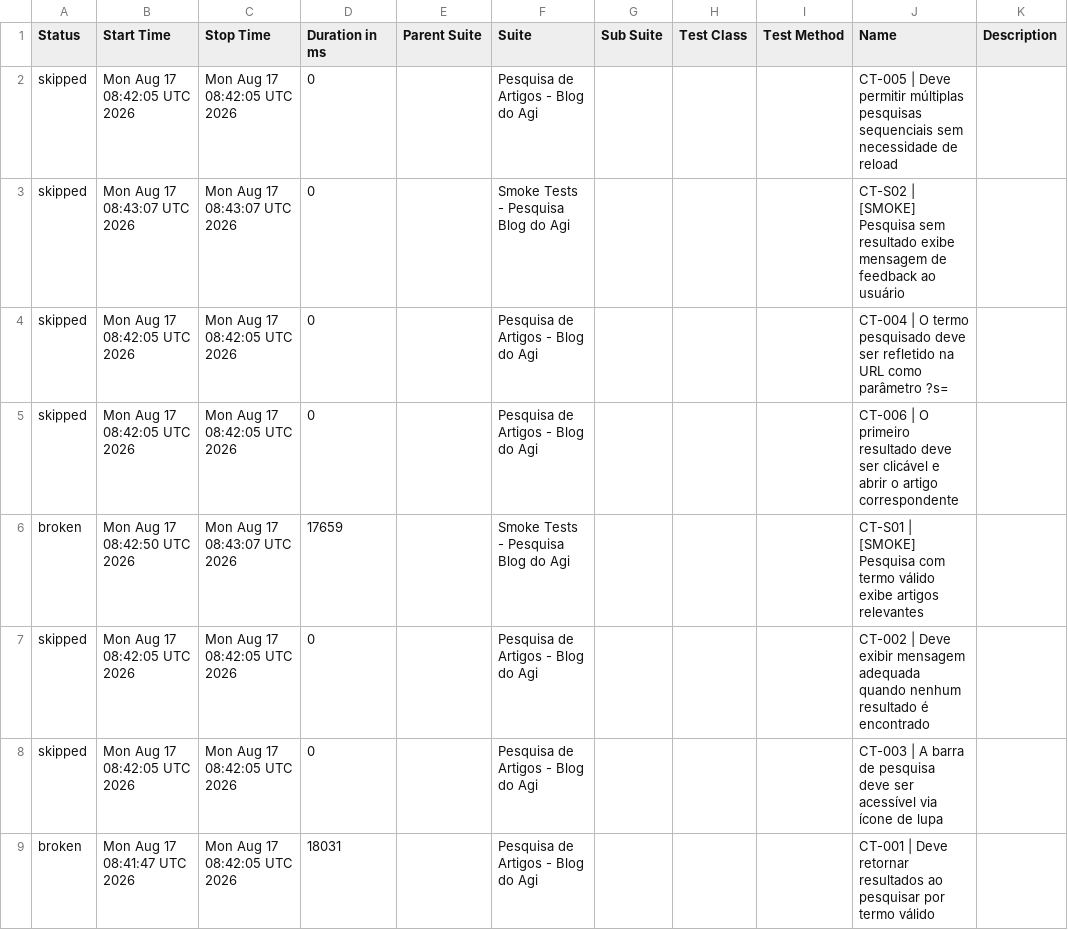
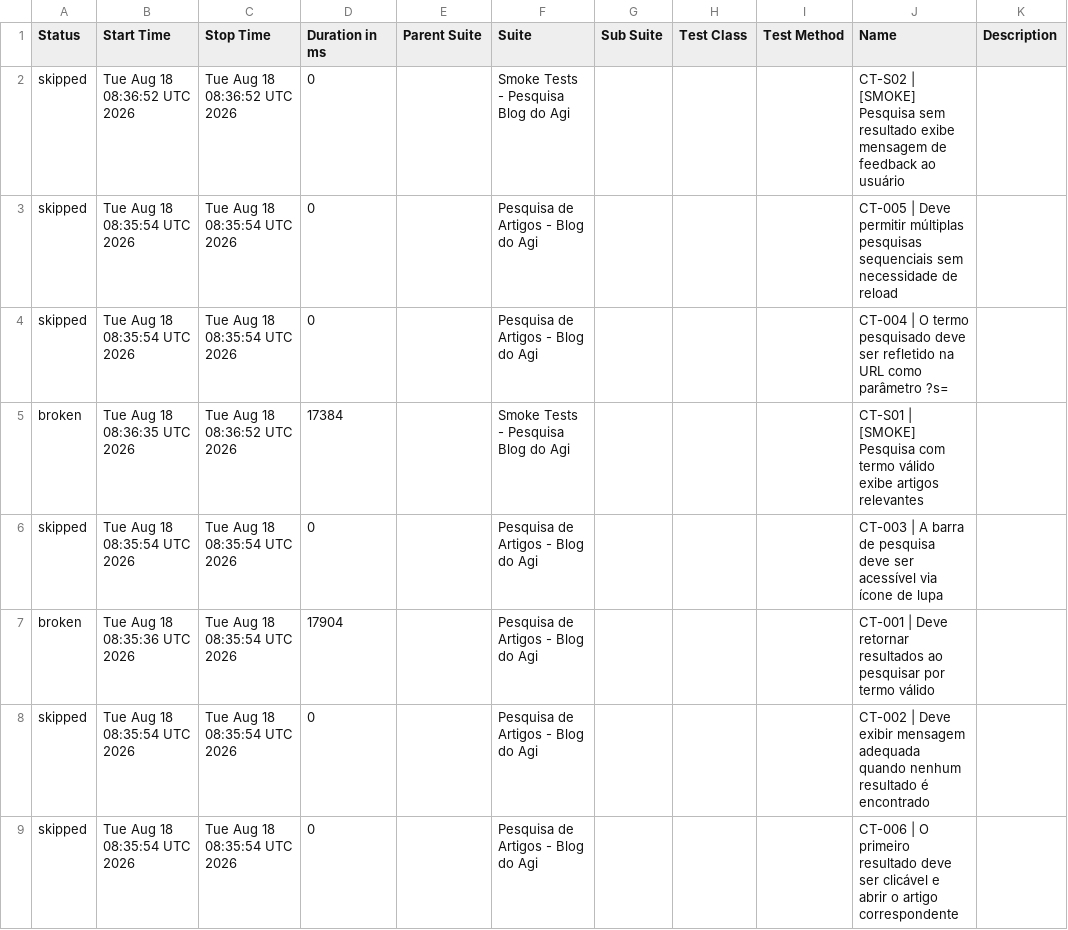
Before and after one commit to FranciscoGeorgeR/blogdoagi-cypress-tests, a CSV file: data/suites.csv, drawn as a sheet.

```diff
--- a/data/suites.csv
+++ b/data/suites.csv
@@ -1,9 +1,9 @@
 "Status","Start Time","Stop Time","Duration in ms","Parent Suite","Suite","Sub Suite","Test Class","Test Method","Name","Description"
-"skipped","Mon Aug 17 08:42:05 UTC 2026","Mon Aug 17 08:42:05 UTC 2026","0","","Pesquisa de Artigos - Blog do Agi","","","","CT-005 | Deve permitir múltiplas pesquisas sequenciais sem necessidade de reload",""
-"skipped","Mon Aug 17 08:43:07 UTC 2026","Mon Aug 17 08:43:07 UTC 2026","0","","Smoke Tests - Pesquisa Blog do Agi","","","","CT-S02 | [SMOKE] Pesquisa sem resultado exibe mensagem de feedback ao usuário",""
-"skipped","Mon Aug 17 08:42:05 UTC 2026","Mon Aug 17 08:42:05 UTC 2026","0","","Pesquisa de Artigos - Blog do Agi","","","","CT-004 | O termo pesquisado deve ser refletido na URL como parâmetro ?s=",""
-"skipped","Mon Aug 17 08:42:05 UTC 2026","Mon Aug 17 08:42:05 UTC 2026","0","","Pesquisa de Artigos - Blog do Agi","","","","CT-006 | O primeiro resultado deve ser clicável e abrir o artigo correspondente",""
-"broken","Mon Aug 17 08:42:50 UTC 2026","Mon Aug 17 08:43:07 UTC 2026","17659","","Smoke Tests - Pesquisa Blog do Agi","","","","CT-S01 | [SMOKE] Pesquisa com termo válido exibe artigos relevantes",""
-"skipped","Mon Aug 17 08:42:05 UTC 2026","Mon Aug 17 08:42:05 UTC 2026","0","","Pesquisa de Artigos - Blog do Agi","","","","CT-002 | Deve exibir mensagem adequada quando nenhum resultado é encontrado",""
-"skipped","Mon Aug 17 08:42:05 UTC 2026","Mon Aug 17 08:42:05 UTC 2026","0","","Pesquisa de Artigos - Blog do Agi","","","","CT-003 | A barra de pesquisa deve ser acessível via ícone de lupa",""
-"broken","Mon Aug 17 08:41:47 UTC 2026","Mon Aug 17 08:42:05 UTC 2026","18031","","Pesquisa de Artigos - Blog do Agi","","","","CT-001 | Deve retornar resultados ao pesquisar por termo válido",""
+"skipped","Tue Aug 18 08:36:52 UTC 2026","Tue Aug 18 08:36:52 UTC 2026","0","","Smoke Tests - Pesquisa Blog do Agi","","","","CT-S02 | [SMOKE] Pesquisa sem resultado exibe mensagem de feedback ao usuário",""
+"skipped","Tue Aug 18 08:35:54 UTC 2026","Tue Aug 18 08:35:54 UTC 2026","0","","Pesquisa de Artigos - Blog do Agi","","","","CT-005 | Deve permitir múltiplas pesquisas sequenciais sem necessidade de reload",""
+"skipped","Tue Aug 18 08:35:54 UTC 2026","Tue Aug 18 08:35:54 UTC 2026","0","","Pesquisa de Artigos - Blog do Agi","","","","CT-004 | O termo pesquisado deve ser refletido na URL como parâmetro ?s=",""
+"broken","Tue Aug 18 08:36:35 UTC 2026","Tue Aug 18 08:36:52 UTC 2026","17384","","Smoke Tests - Pesquisa Blog do Agi","","","","CT-S01 | [SMOKE] Pesquisa com termo válido exibe artigos relevantes",""
+"skipped","Tue Aug 18 08:35:54 UTC 2026","Tue Aug 18 08:35:54 UTC 2026","0","","Pesquisa de Artigos - Blog do Agi","","","","CT-003 | A barra de pesquisa deve ser acessível via ícone de lupa",""
+"broken","Tue Aug 18 08:35:36 UTC 2026","Tue Aug 18 08:35:54 UTC 2026","17904","","Pesquisa de Artigos - Blog do Agi","","","","CT-001 | Deve retornar resultados ao pesquisar por termo válido",""
+"skipped","Tue Aug 18 08:35:54 UTC 2026","Tue Aug 18 08:35:54 UTC 2026","0","","Pesquisa de Artigos - Blog do Agi","","","","CT-002 | Deve exibir mensagem adequada quando nenhum resultado é encontrado",""
+"skipped","Tue Aug 18 08:35:54 UTC 2026","Tue Aug 18 08:35:54 UTC 2026","0","","Pesquisa de Artigos - Blog do Agi","","","","CT-006 | O primeiro resultado deve ser clicável e abrir o artigo correspondente",""
```
Also changed, not shown: 55 other files.
